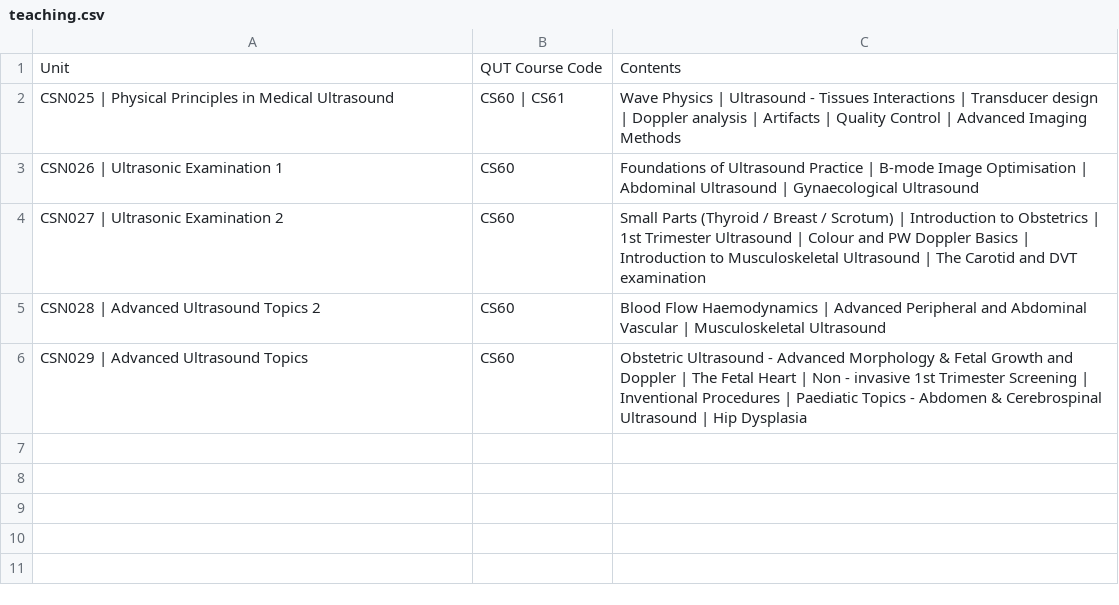
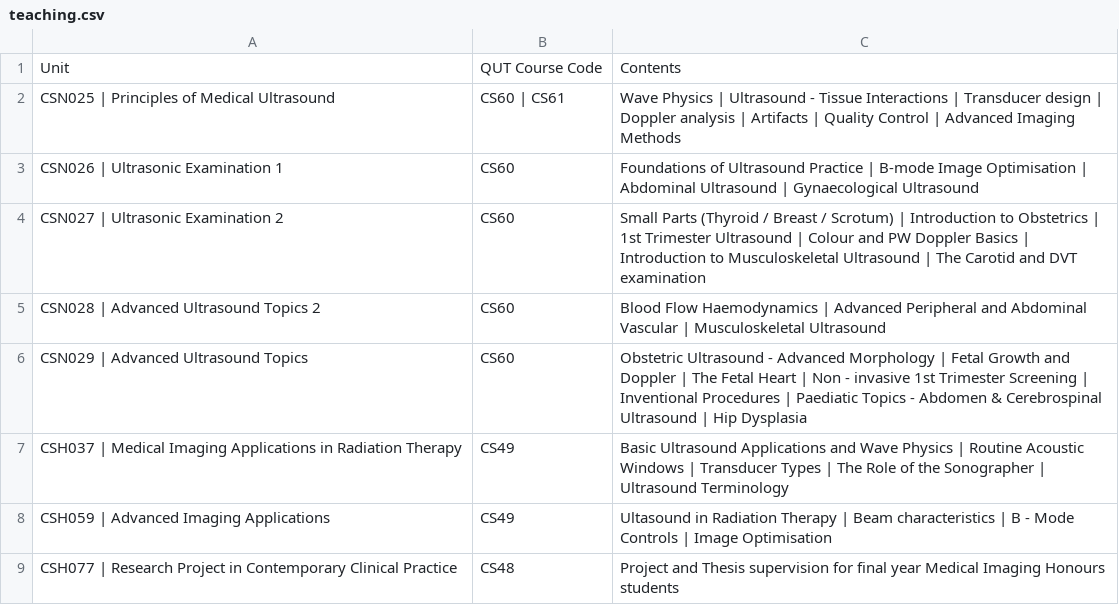
Before and after one commit to edwchris/edwchris.github.io, a CSV file: data/teaching.csv, drawn as a sheet.

Commit message:
Updated teaching

```diff
--- a/data/teaching.csv
+++ b/data/teaching.csv
@@ -1,3 +1,3 @@
 Unit,QUT Course Code,Contents
-CSN025 | Physical Principles in Medical Ultrasound,CS60 | CS61,Wave Physics | Ultrasound - Tissues Interactions | Transducer design | Doppler analysis | Artifacts | Quality Control | Advanced Imaging Methods
+CSN025 | Principles of Medical Ultrasound,CS60 | CS61,Wave Physics | Ultrasound - Tissue Interactions | Transducer design | Doppler analysis | Artifacts | Quality Control | Advanced Imaging Methods
 CSN026 | Ultrasonic Examination 1 ,CS60  ,Foundations of Ultrasound Practice | B-mode Image Optimisation | Abdominal Ultrasound | Gynaecological Ultrasound
@@ -5,2 +5,5 @@ CSN027 | Ultrasonic Examination 2,CS60,Small Parts (Thyroid / Breast / Scrotum)
 CSN028 | Advanced Ultrasound Topics 2,CS60,Blood Flow Haemodynamics | Advanced Peripheral and Abdominal Vascular | Musculoskeletal Ultrasound
-CSN029 | Advanced Ultrasound Topics ,CS60,Obstetric Ultrasound - Advanced Morphology  & Fetal Growth and Doppler | The Fetal Heart | Non - invasive 1st Trimester Screening | Inventional Procedures | Paediatic Topics - Abdomen & Cerebrospinal Ultrasound | Hip Dysplasia
+CSN029 | Advanced Ultrasound Topics ,CS60,Obstetric Ultrasound - Advanced Morphology  | Fetal Growth and Doppler | The Fetal Heart | Non - invasive 1st Trimester Screening | Inventional Procedures | Paediatic Topics - Abdomen & Cerebrospinal Ultrasound | Hip Dysplasia
+CSH037 | Medical Imaging Applications in Radiation Therapy,CS49,Basic Ultrasound Applications and Wave Physics | Routine Acoustic Windows | Transducer Types | The Role of the Sonographer | Ultrasound Terminology
+CSH059 | Advanced Imaging Applications,CS49,Ultasound in Radiation Therapy | Beam characteristics | B - Mode Controls | Image Optimisation
+CSH077 | Research Project in Contemporary Clinical Practice,CS48,Project and Thesis supervision for final year Medical Imaging Honours students
```
Also changed, not shown: docs/data/teaching.csv, 9 other files.
